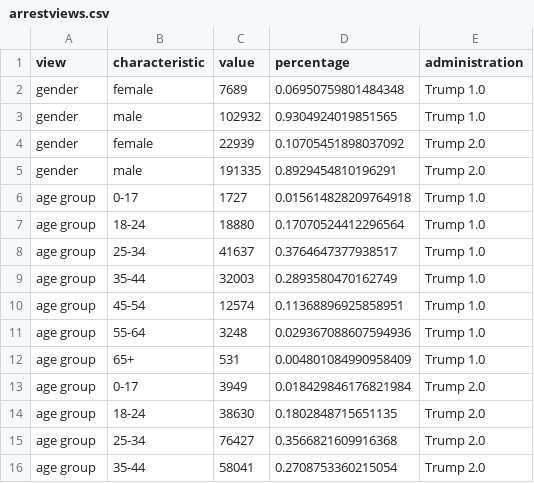
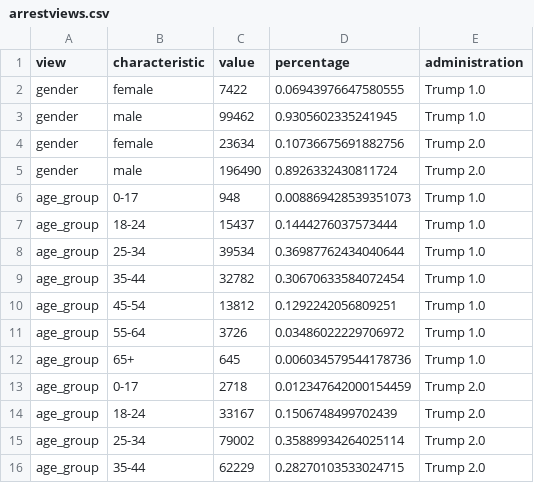
Before and after one commit to hannahjliu/hannahjliu.github.io, a CSV file: data/arrestviews.csv, drawn as a sheet; only a part is shown; the diff covers the shown part only.

Commit message:
Add files via upload

```diff
--- a/data/arrestviews.csv
+++ b/data/arrestviews.csv
@@ -1,16 +1,16 @@
 view,characteristic,value,percentage,administration
-gender,female,7689,0.06950759801484348,Trump 1.0
-gender,male,102932,0.9304924019851565,Trump 1.0
-gender,female,22939,0.10705451898037092,Trump 2.0
-gender,male,191335,0.8929454810196291,Trump 2.0
-age group,0-17,1727,0.015614828209764918,Trump 1.0
-age group,18-24,18880,0.17070524412296564,Trump 1.0
-age group,25-34,41637,0.3764647377938517,Trump 1.0
-age group,35-44,32003,0.2893580470162749,Trump 1.0
-age group,45-54,12574,0.11368896925858951,Trump 1.0
-age group,55-64,3248,0.029367088607594936,Trump 1.0
-age group,65+,531,0.004801084990958409,Trump 1.0
-age group,0-17,3949,0.018429846176821984,Trump 2.0
-age group,18-24,38630,0.1802848715651135,Trump 2.0
-age group,25-34,76427,0.3566821609916368,Trump 2.0
-age group,35-44,58041,0.2708753360215054,Trump 2.0
+gender,female,7422,0.06943976647580555,Trump 1.0
+gender,male,99462,0.9305602335241945,Trump 1.0
+gender,female,23634,0.10736675691882756,Trump 2.0
+gender,male,196490,0.8926332430811724,Trump 2.0
+age_group,0-17,948,0.008869428539351073,Trump 1.0
+age_group,18-24,15437,0.1444276037573444,Trump 1.0
+age_group,25-34,39534,0.36987762434040644,Trump 1.0
+age_group,35-44,32782,0.30670633584072454,Trump 1.0
+age_group,45-54,13812,0.1292242056809251,Trump 1.0
+age_group,55-64,3726,0.03486022229706972,Trump 1.0
+age_group,65+,645,0.006034579544178736,Trump 1.0
+age_group,0-17,2718,0.012347642000154459,Trump 2.0
+age_group,18-24,33167,0.1506748499702439,Trump 2.0
+age_group,25-34,79002,0.35889934264025114,Trump 2.0
+age_group,35-44,62229,0.28270103533024715,Trump 2.0
```
Also changed, not shown: 2 added rows, 2 removed rows and 21 edited cells elsewhere in this file.
